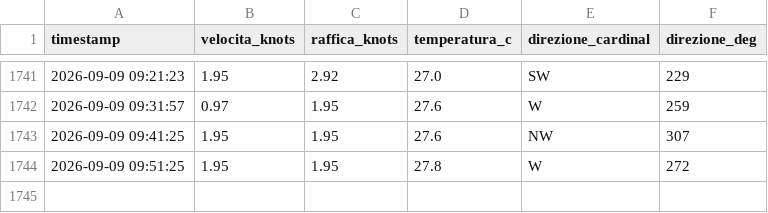
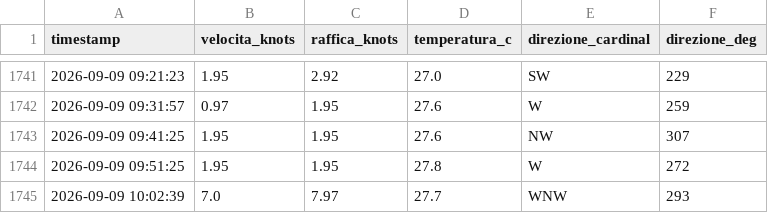
Before and after one commit to bubestube/Wind-PP, a CSV file: porto_pollo_wind_history.csv, drawn as a sheet; only a part is shown, gaps mark what is left out.

```diff
--- a/porto_pollo_wind_history.csv
+++ b/porto_pollo_wind_history.csv
@@ -1744 +1744,2 @@ timestamp,velocita_knots,raffica_knots,temperatura_c,direzione_cardinal,direzion
 2026-09-09 09:51:25,1.95,1.95,27.8,W,272
+2026-09-09 10:02:39,7.0,7.97,27.7,WNW,293
```
